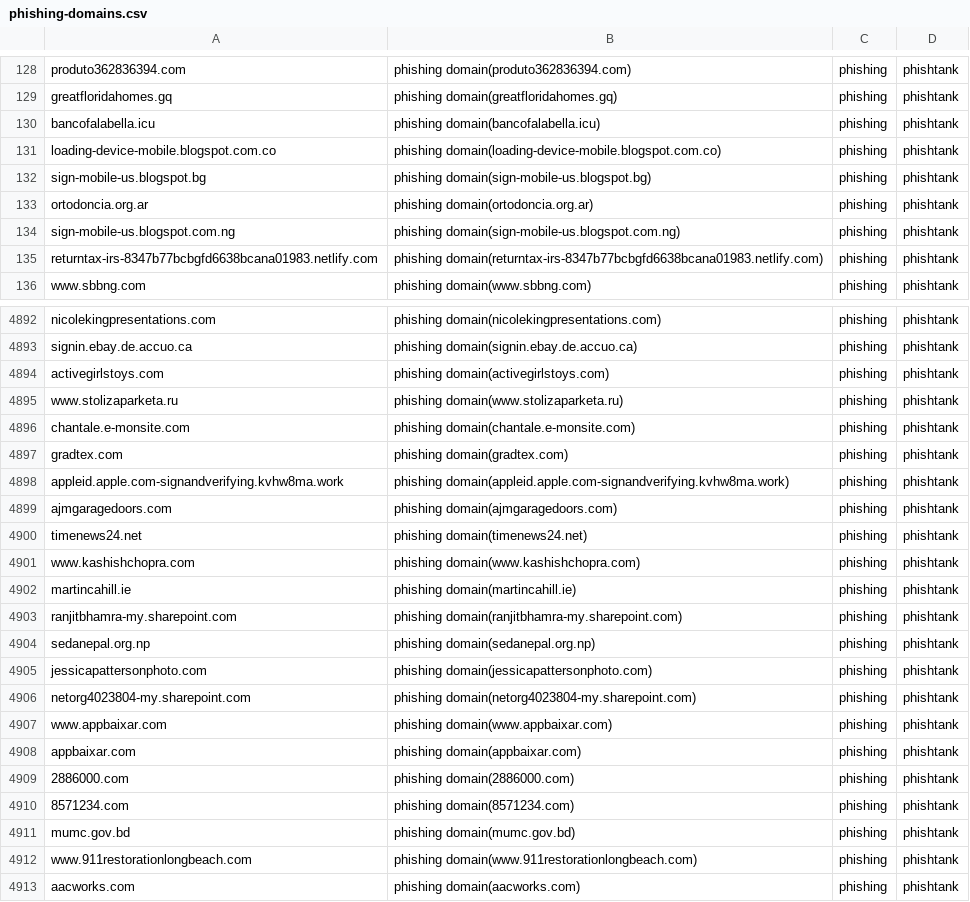
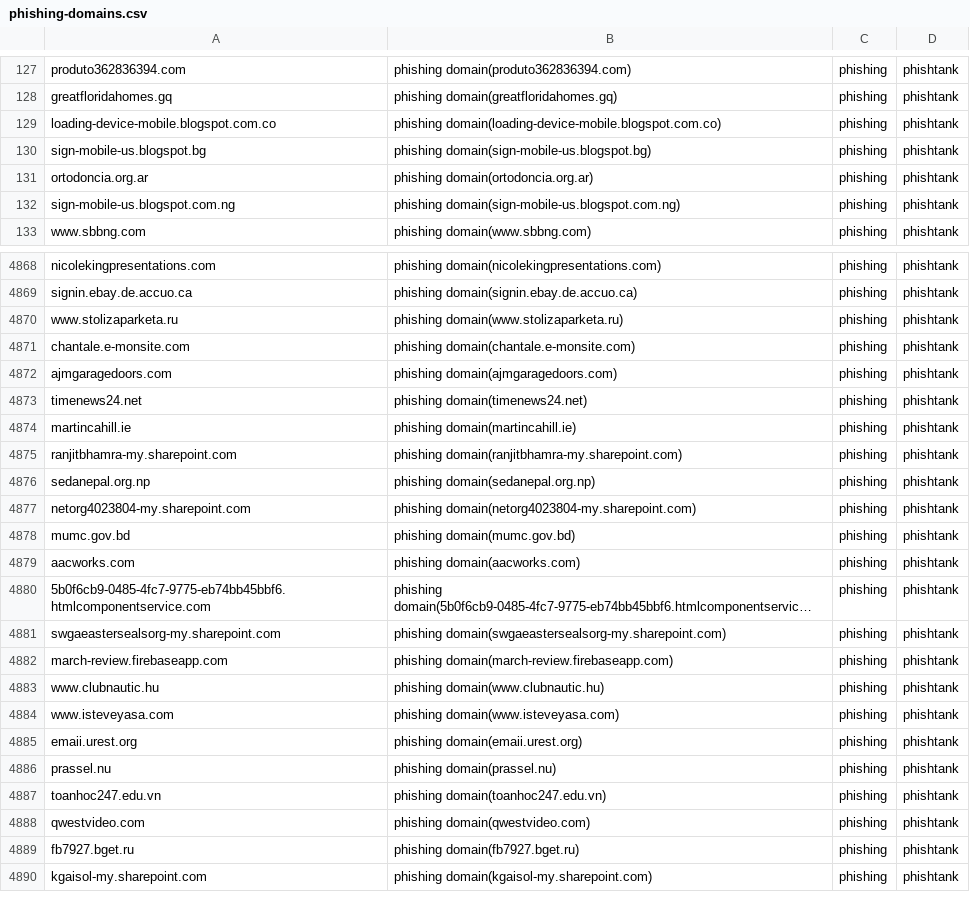
Before and after one commit to sinjukukawataro/20180511, a CSV file: phishing-domains.csv, drawn as a sheet; only a part is shown, gaps mark what is left out; the shorter side is filled out with more unchanged rows; long unchanged cells end in …; the diff covers the shown part only.

Commit message:
update_20190821_170332

```diff
--- a/phishing-domains.csv
+++ b/phishing-domains.csv
@@ -129,3 +128,2 @@ produto362836394.com,phishing domain(produto362836394.com),phishing,phishtank
 greatfloridahomes.gq,phishing domain(greatfloridahomes.gq),phishing,phishtank
-bancofalabella.icu,phishing domain(bancofalabella.icu),phishing,phishtank
 loading-device-mobile.blogspot.com.co,phishing domain(loading-device-mobile.blogspot.com.co),phishing,phishtank
@@ -134,3 +132,2 @@ ortodoncia.org.ar,phishing domain(ortodoncia.org.ar),phishing,phishtank
 sign-mobile-us.blogspot.com.ng,phishing domain(sign-mobile-us.blogspot.com.ng),phishing,phishtank
-returntax-irs-8347b77bcbgfd6638bcana01983.netlify.com,phishing domain(returntax-irs-8347b77bcbgfd6638bcana01983.netlify.com),phishing,phishtank
 www.sbbng.com,phishing domain(www.sbbng.com),phishing,phishtank
@@ -4893,10 +4869,6 @@ nicolekingpresentations.com,phishing domain(nicolekingpresentations.com),phishin
 signin.ebay.de.accuo.ca,phishing domain(signin.ebay.de.accuo.ca),phishing,phishtank
-activegirlstoys.com,phishing domain(activegirlstoys.com),phishing,phishtank
 www.stolizaparketa.ru,phishing domain(www.stolizaparketa.ru),phishing,phishtank
 chantale.e-monsite.com,phishing domain(chantale.e-monsite.com),phishing,phishtank
-gradtex.com,phishing domain(gradtex.com),phishing,phishtank
-appleid.apple.com-signandverifying.kvhw8ma.work,phishing domain(appleid.apple.com-signandverifying.kvhw8ma.work),phishing,phishtank
 ajmgaragedoors.com,phishing domain(ajmgaragedoors.com),phishing,phishtank
 timenews24.net,phishing domain(timenews24.net),phishing,phishtank
-www.kashishchopra.com,phishing domain(www.kashishchopra.com),phishing,phishtank
 martincahill.ie,phishing domain(martincahill.ie),phishing,phishtank
@@ -4904,10 +4876,4 @@ ranjitbhamra-my.sharepoint.com,phishing domain(ranjitbhamra-my.sharepoint.com),p
 sedanepal.org.np,phishing domain(sedanepal.org.np),phishing,phishtank
-jessicapattersonphoto.com,phishing domain(jessicapattersonphoto.com),phishing,phishtank
 netorg4023804-my.sharepoint.com,phishing domain(netorg4023804-my.sharepoint.com),phishing,phishtank
-www.appbaixar.com,phishing domain(www.appbaixar.com),phishing,phishtank
-appbaixar.com,phishing domain(appbaixar.com),phishing,phishtank
-2886000.com,phishing domain(2886000.com),phishing,phishtank
-8571234.com,phishing domain(8571234.com),phishing,phishtank
 mumc.gov.bd,phishing domain(mumc.gov.bd),phishing,phishtank
-www.911restorationlongbeach.com,phishing domain(www.911restorationlongbeach.com),phishing,phishtank
 aacworks.com,phishing domain(aacworks.com),phishing,phishtank
```
Also changed, not shown: 32 removed rows and 5 moved rows elsewhere in this file.
